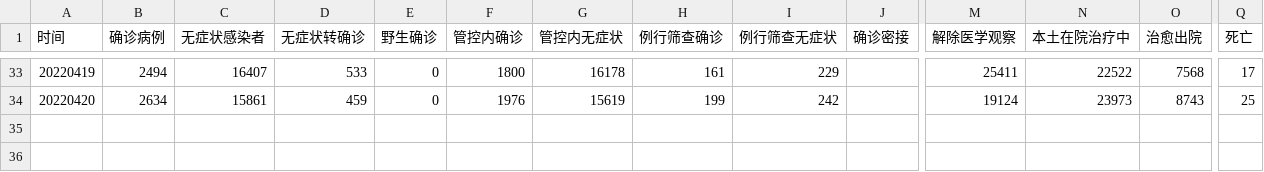
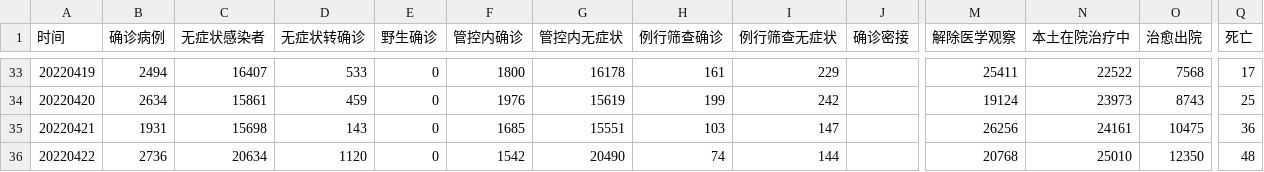
Before and after one commit to Stockard/Shanghai-COVID-2022, a CSV file: data/temp/macro_data.csv, drawn as a sheet; only a part is shown, gaps mark what is left out; rows hold the shown columns only; the diff names each change by its address in the sheet, - before the commit and + after, or states it on an @@ line.

Commit message:
update 0422 0423 data. 增加ugly的update写法
抽象文件存储

```diff
--- a/data/temp/macro_data.csv
+++ b/data/temp/macro_data.csv
+row 35: 20220421 | 1931 | 15698 | 143 | 0 | 1685 | 15551 | 103 | 147 |  | 26256 | 24161 | 10475 | 36
+row 36: 20220422 | 2736 | 20634 | 1120 | 0 | 1542 | 20490 | 74 | 144 |  | 20768 | 25010 | 12350 | 48
```
Also changed, not shown: data/temp/address_add.csv, data/use/shanghai_data.csv, 23 other files.
